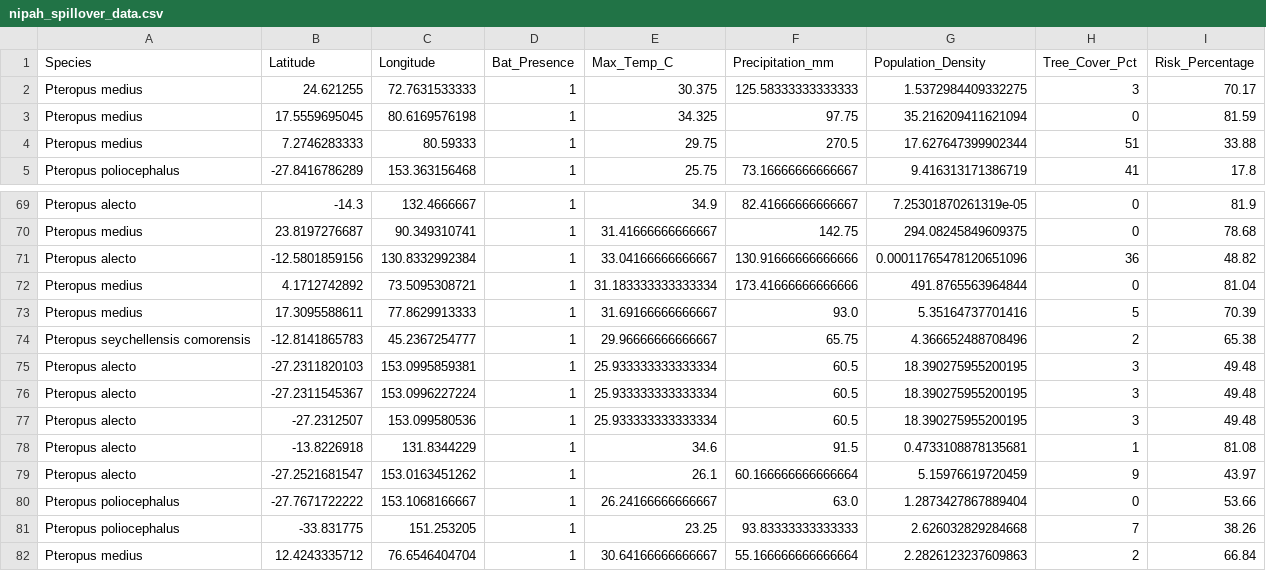
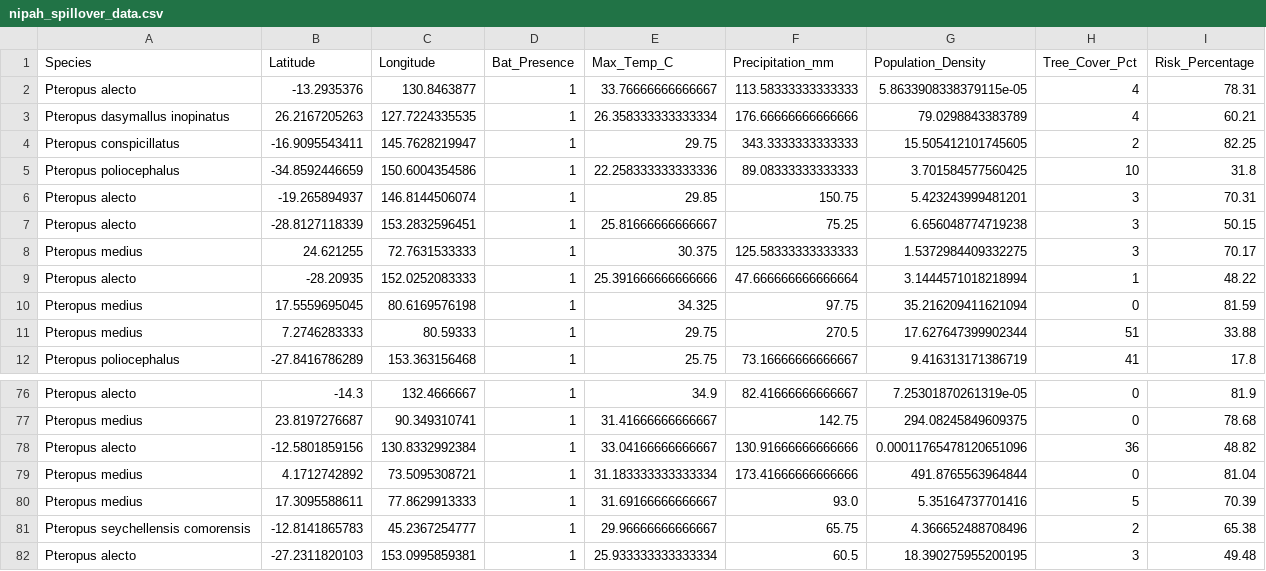
Before and after one commit to raghavvv1901/Nipah-Project, a CSV file: nipah_spillover_data.csv, drawn as a sheet; only a part is shown, gaps mark what is left out.

```diff
--- a/nipah_spillover_data.csv
+++ b/nipah_spillover_data.csv
@@ -1,3 +1,10 @@
 Species,Latitude,Longitude,Bat_Presence,Max_Temp_C,Precipitation_mm,Population_Density,Tree_Cover_Pct,Risk_Percentage
+Pteropus alecto,-13.2935376,130.8463877,1,33.76666666666667,113.58333333333333,5.8633908338379115e-05,4,78.31
+Pteropus dasymallus inopinatus,26.2167205263,127.7224335535,1,26.358333333333334,176.66666666666666,79.0298843383789,4,60.21
+Pteropus conspicillatus,-16.9095543411,145.7628219947,1,29.75,343.3333333333333,15.505412101745605,2,82.25
+Pteropus poliocephalus,-34.8592446659,150.6004354586,1,22.258333333333336,89.08333333333333,3.701584577560425,10,31.8
+Pteropus alecto,-19.265894937,146.8144506074,1,29.85,150.75,5.423243999481201,3,70.31
+Pteropus alecto,-28.8127118339,153.2832596451,1,25.81666666666667,75.25,6.656048774719238,3,50.15
 Pteropus medius,24.621255,72.7631533333,1,30.375,125.58333333333333,1.5372984409332275,3,70.17
+Pteropus alecto,-28.20935,152.0252083333,1,25.391666666666666,47.666666666666664,3.1444571018218994,1,48.22
 Pteropus medius,17.5559695045,80.6169576198,1,34.325,97.75,35.216209411621094,0,81.59
@@ -75,8 +82 @@ Pteropus seychellensis comorensis,-12.8141865783,45.2367254777,1,29.966666666666
 Pteropus alecto,-27.2311820103,153.0995859381,1,25.933333333333334,60.5,18.390275955200195,3,49.48
-Pteropus alecto,-27.2311545367,153.0996227224,1,25.933333333333334,60.5,18.390275955200195,3,49.48
-Pteropus alecto,-27.2312507,153.099580536,1,25.933333333333334,60.5,18.390275955200195,3,49.48
-Pteropus alecto,-13.8226918,131.8344229,1,34.6,91.5,0.4733108878135681,1,81.08
-Pteropus alecto,-27.2521681547,153.0163451262,1,26.1,60.166666666666664,5.15976619720459,9,43.97
-Pteropus poliocephalus,-27.7671722222,153.1068166667,1,26.24166666666667,63.0,1.2873427867889404,0,53.66
-Pteropus poliocephalus,-33.831775,151.253205,1,23.25,93.83333333333333,2.626032829284668,7,38.26
-Pteropus medius,12.4243335712,76.6546404704,1,30.64166666666667,55.166666666666664,2.2826123237609863,2,66.84
```
